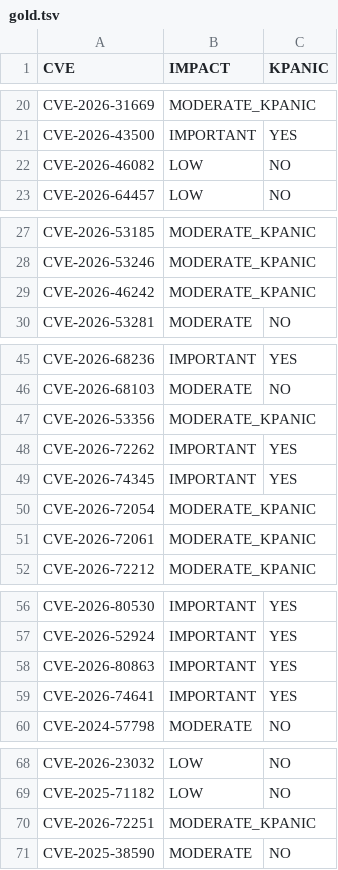
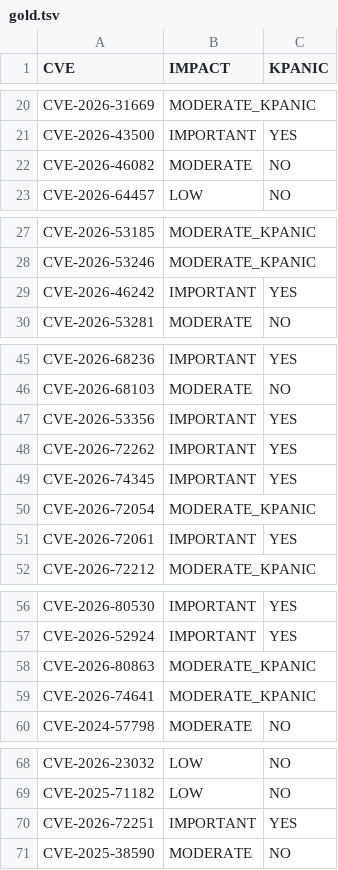
Before and after one commit to kdudka/aegis, a TSV file: scripts/gold.tsv, drawn as a sheet; only a part is shown, gaps mark what is left out.

Commit message:
fix(evals): fix expected output in `gold.tsv`
In 7 cases the expected output did not match the data in OSIDB.

Related: https://redhat.atlassian.net/browse/AEGIS-532

```diff
--- a/scripts/gold.tsv
+++ b/scripts/gold.tsv
@@ -21,3 +21,3 @@ CVE-2026-31669	MODERATE_KPANIC
 CVE-2026-43500	IMPORTANT	YES
-CVE-2026-46082	LOW	NO
+CVE-2026-46082	MODERATE	NO
 CVE-2026-64457	LOW	NO
@@ -28,3 +28,3 @@ CVE-2026-53185	MODERATE_KPANIC
 CVE-2026-53246	MODERATE_KPANIC
-CVE-2026-46242	MODERATE_KPANIC
+CVE-2026-46242	IMPORTANT	YES
 CVE-2026-53281	MODERATE	NO
@@ -46,3 +46,3 @@ CVE-2026-68236	IMPORTANT	YES
 CVE-2026-68103	MODERATE	NO
-CVE-2026-53356	MODERATE_KPANIC
+CVE-2026-53356	IMPORTANT	YES
 CVE-2026-72262	IMPORTANT	YES
@@ -50,3 +50,3 @@ CVE-2026-74345	IMPORTANT	YES
 CVE-2026-72054	MODERATE_KPANIC
-CVE-2026-72061	MODERATE_KPANIC
+CVE-2026-72061	IMPORTANT	YES
 CVE-2026-72212	MODERATE_KPANIC
@@ -57,4 +57,4 @@ CVE-2026-80530	IMPORTANT	YES
 CVE-2026-52924	IMPORTANT	YES
-CVE-2026-80863	IMPORTANT	YES
-CVE-2026-74641	IMPORTANT	YES
+CVE-2026-80863	MODERATE_KPANIC
+CVE-2026-74641	MODERATE_KPANIC
 CVE-2024-57798	MODERATE	NO
@@ -69,3 +69,3 @@ CVE-2026-23032	LOW	NO
 CVE-2025-71182	LOW	NO
-CVE-2026-72251	MODERATE_KPANIC
+CVE-2026-72251	IMPORTANT	YES
 CVE-2025-38590	MODERATE	NO
```
